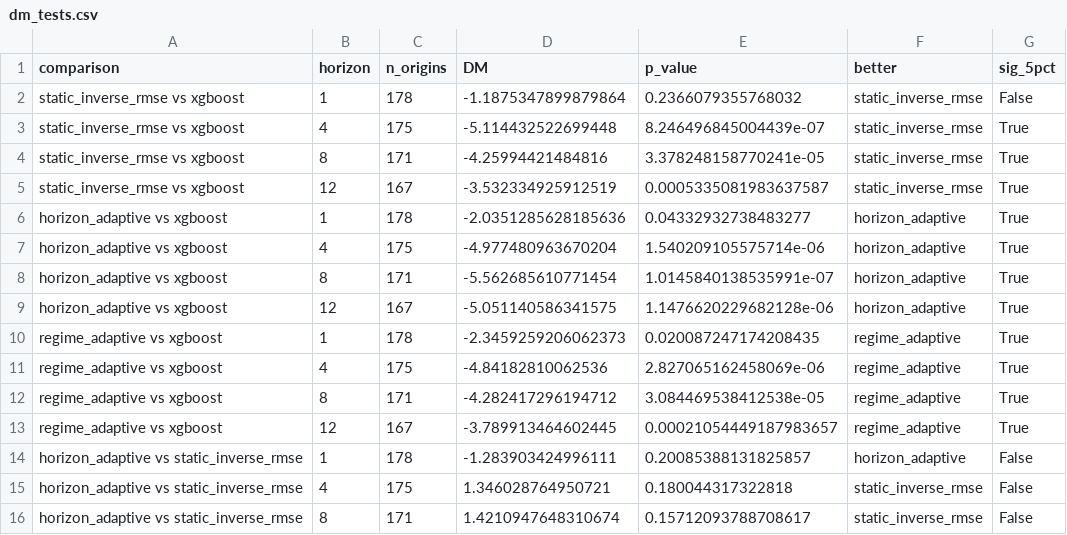
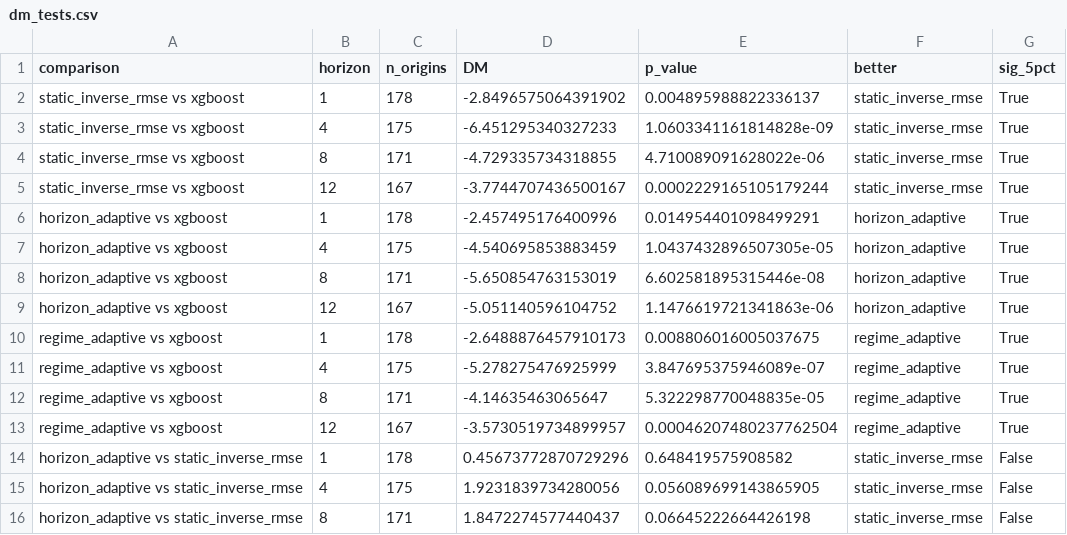
Before and after one commit to felicia-sw/chicago-crime-forecasting, a CSV file: data/processed/dm_tests.csv, drawn as a sheet; only a part is shown; the diff covers the shown part only.

```diff
--- a/data/processed/dm_tests.csv
+++ b/data/processed/dm_tests.csv
@@ -1,16 +1,16 @@
 comparison,horizon,n_origins,DM,p_value,better,sig_5pct
-static_inverse_rmse vs xgboost,1,178,-1.1875347899879864,0.2366079355768032,static_inverse_rmse,False
-static_inverse_rmse vs xgboost,4,175,-5.114432522699448,8.246496845004439e-07,static_inverse_rmse,True
-static_inverse_rmse vs xgboost,8,171,-4.25994421484816,3.378248158770241e-05,static_inverse_rmse,True
-static_inverse_rmse vs xgboost,12,167,-3.532334925912519,0.0005335081983637587,static_inverse_rmse,True
-horizon_adaptive vs xgboost,1,178,-2.0351285628185636,0.04332932738483277,horizon_adaptive,True
-horizon_adaptive vs xgboost,4,175,-4.977480963670204,1.540209105575714e-06,horizon_adaptive,True
-horizon_adaptive vs xgboost,8,171,-5.562685610771454,1.0145840138535991e-07,horizon_adaptive,True
-horizon_adaptive vs xgboost,12,167,-5.051140586341575,1.1476620229682128e-06,horizon_adaptive,True
-regime_adaptive vs xgboost,1,178,-2.3459259206062373,0.020087247174208435,regime_adaptive,True
-regime_adaptive vs xgboost,4,175,-4.84182810062536,2.827065162458069e-06,regime_adaptive,True
-regime_adaptive vs xgboost,8,171,-4.282417296194712,3.084469538412538e-05,regime_adaptive,True
-regime_adaptive vs xgboost,12,167,-3.789913464602445,0.00021054449187983657,regime_adaptive,True
-horizon_adaptive vs static_inverse_rmse,1,178,-1.283903424996111,0.20085388131825857,horizon_adaptive,False
-horizon_adaptive vs static_inverse_rmse,4,175,1.346028764950721,0.180044317322818,static_inverse_rmse,False
-horizon_adaptive vs static_inverse_rmse,8,171,1.4210947648310674,0.15712093788708617,static_inverse_rmse,False
+static_inverse_rmse vs xgboost,1,178,-2.8496575064391902,0.004895988822336137,static_inverse_rmse,True
+static_inverse_rmse vs xgboost,4,175,-6.451295340327233,1.0603341161814828e-09,static_inverse_rmse,True
+static_inverse_rmse vs xgboost,8,171,-4.729335734318855,4.710089091628022e-06,static_inverse_rmse,True
+static_inverse_rmse vs xgboost,12,167,-3.7744707436500167,0.0002229165105179244,static_inverse_rmse,True
+horizon_adaptive vs xgboost,1,178,-2.457495176400996,0.014954401098499291,horizon_adaptive,True
+horizon_adaptive vs xgboost,4,175,-4.540695853883459,1.0437432896507305e-05,horizon_adaptive,True
+horizon_adaptive vs xgboost,8,171,-5.650854763153019,6.602581895315446e-08,horizon_adaptive,True
+horizon_adaptive vs xgboost,12,167,-5.051140596104752,1.1476619721341863e-06,horizon_adaptive,True
+regime_adaptive vs xgboost,1,178,-2.6488876457910173,0.008806016005037675,regime_adaptive,True
+regime_adaptive vs xgboost,4,175,-5.278275476925999,3.847695375946089e-07,regime_adaptive,True
+regime_adaptive vs xgboost,8,171,-4.14635463065647,5.322298770048835e-05,regime_adaptive,True
+regime_adaptive vs xgboost,12,167,-3.5730519734899957,0.00046207480237762504,regime_adaptive,True
+horizon_adaptive vs static_inverse_rmse,1,178,0.45673772870729296,0.648419575908582,static_inverse_rmse,False
+horizon_adaptive vs static_inverse_rmse,4,175,1.9231839734280056,0.056089699143865905,static_inverse_rmse,False
+horizon_adaptive vs static_inverse_rmse,8,171,1.8472274577440437,0.06645222664426198,static_inverse_rmse,False
```
Also changed, not shown: 12 edited cells elsewhere in this file, data/processed/metrics_by_horizon.csv, data/processed/regime2020/ensemble_weights.csv, 16 other files.
